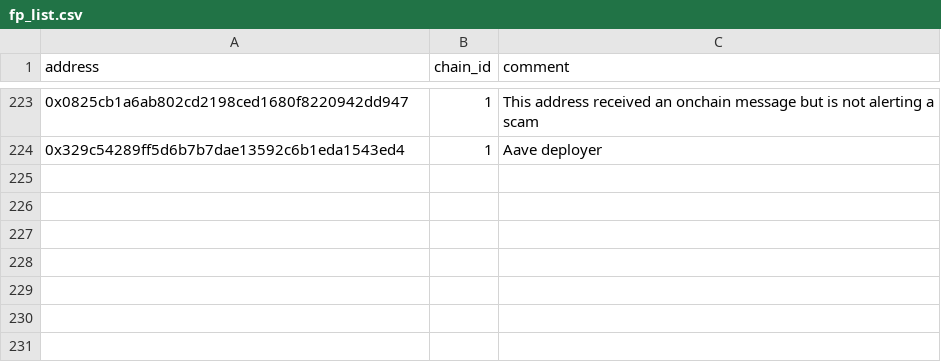
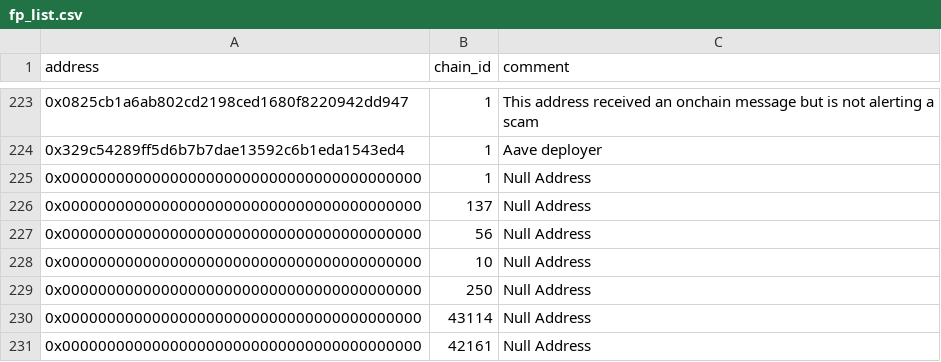
Before and after one commit to forta-network/starter-kits, a CSV file: scam-detector-py/fp_list.csv, drawn as a sheet; only a part is shown, gaps mark what is left out.

Commit message:
Update fp_list.csv

```diff
--- a/scam-detector-py/fp_list.csv
+++ b/scam-detector-py/fp_list.csv
@@ -224 +224,8 @@ address,chain_id,comment
 0x329c54289ff5d6b7b7dae13592c6b1eda1543ed4,1, Aave deployer
+0x0000000000000000000000000000000000000000,1, Null Address
+0x0000000000000000000000000000000000000000,137, Null Address
+0x0000000000000000000000000000000000000000,56, Null Address
+0x0000000000000000000000000000000000000000,10, Null Address
+0x0000000000000000000000000000000000000000,250, Null Address
+0x0000000000000000000000000000000000000000,43114, Null Address
+0x0000000000000000000000000000000000000000,42161, Null Address
```
